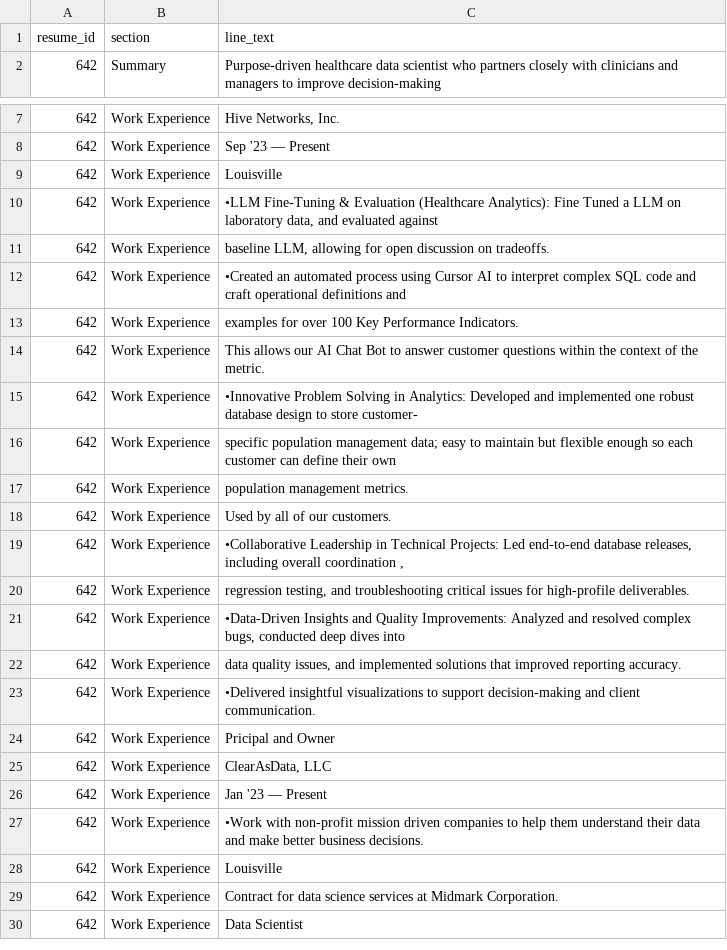
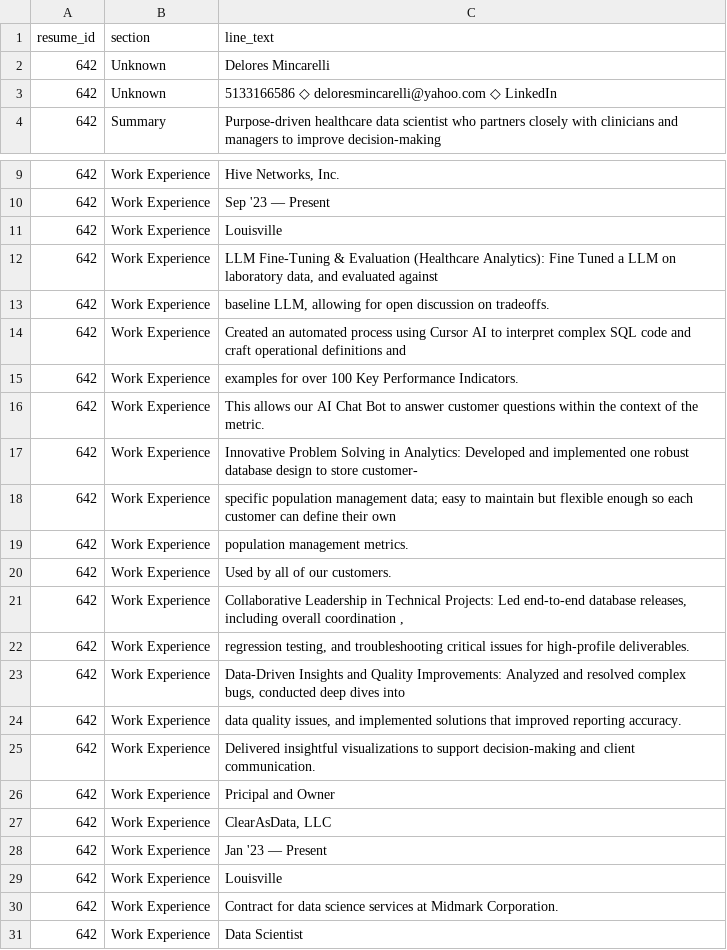
Before and after one commit to deloresmincarelli/Portfolio, a CSV file: peopleLikeMe/resume_lines_by_section.csv, drawn as a sheet; only a part is shown, gaps mark what is left out.

```diff
--- a/peopleLikeMe/resume_lines_by_section.csv
+++ b/peopleLikeMe/resume_lines_by_section.csv
@@ -1,2 +1,4 @@
 resume_id,section,line_text
+642,Unknown,Delores Mincarelli
+642,Unknown,5133166586 ◇ deloresmincarelli@yahoo.com ◇ LinkedIn
 642,Summary,Purpose-driven healthcare data scientist who partners closely with clinicians and managers to improve decision-making
@@ -9,8 +11,8 @@ resume_id,section,line_text
 642,Work Experience,Louisville
-642,Work Experience,"•LLM Fine-Tuning & Evaluation (Healthcare Analytics): Fine Tuned a LLM on laboratory data, and evaluated against"
+642,Work Experience,"LLM Fine-Tuning & Evaluation (Healthcare Analytics): Fine Tuned a LLM on laboratory data, and evaluated against"
 642,Work Experience,"baseline LLM, allowing for open discussion on tradeoffs."
-642,Work Experience,•Created an automated process using Cursor AI to interpret complex SQL code and craft operational definitions and
+642,Work Experience,Created an automated process using Cursor AI to interpret complex SQL code and craft operational definitions and
 642,Work Experience,examples for over 100 Key Performance Indicators.
 642,Work Experience,This allows our AI Chat Bot to answer customer questions within the context of the metric.
-642,Work Experience,•Innovative Problem Solving in Analytics: Developed and implemented one robust database design to store customer-
+642,Work Experience,Innovative Problem Solving in Analytics: Developed and implemented one robust database design to store customer-
 642,Work Experience,specific population management data; easy to maintain but flexible enough so each customer can define their own
@@ -18,7 +20,7 @@ resume_id,section,line_text
 642,Work Experience,Used by all of our customers.
-642,Work Experience,"•Collaborative Leadership in Technical Projects: Led end-to-end database releases, including overall coordination ,"
+642,Work Experience,"Collaborative Leadership in Technical Projects: Led end-to-end database releases, including overall coordination ,"
 642,Work Experience,"regression testing, and troubleshooting critical issues for high-profile deliverables."
-642,Work Experience,"•Data-Driven Insights and Quality Improvements: Analyzed and resolved complex bugs, conducted deep dives into"
+642,Work Experience,"Data-Driven Insights and Quality Improvements: Analyzed and resolved complex bugs, conducted deep dives into"
 642,Work Experience,"data quality issues, and implemented solutions that improved reporting accuracy."
-642,Work Experience,•Delivered insightful visualizations to support decision-making and client communication.
+642,Work Experience,Delivered insightful visualizations to support decision-making and client communication.
 642,Work Experience,Pricipal and Owner
@@ -26,3 +28,2 @@ resume_id,section,line_text
 642,Work Experience,Jan '23 — Present
-642,Work Experience,•Work with non-profit mission driven companies to help them understand their data and make better business decisions.
 642,Work Experience,Louisville
```
Also changed, not shown: peopleLikeMe/resume_bullets.csv, 2 other files.
